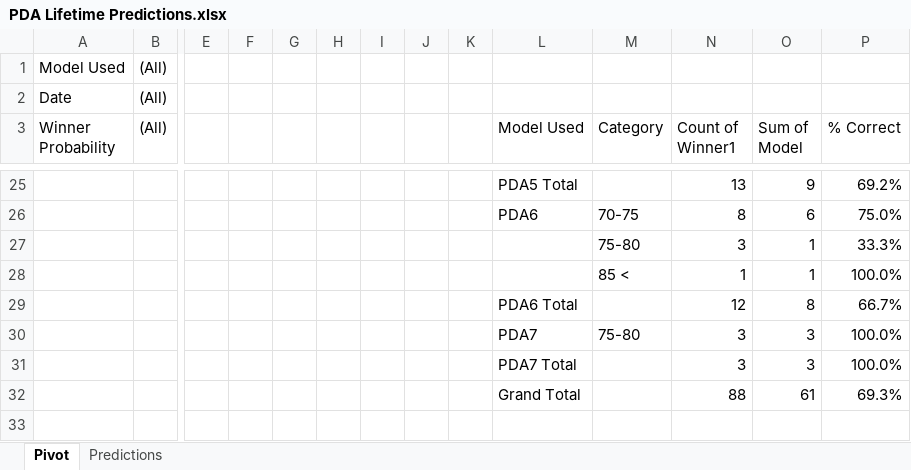
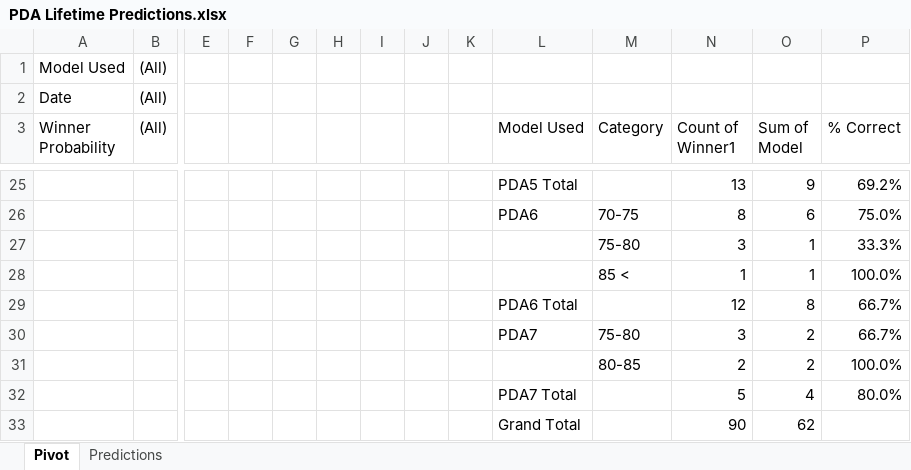
Before and after one commit to thomashigginsdatascientist/Hockey_Model, an Excel workbook: PDA Lifetime Predictions.xlsx, sheet Pivot, drawn as a sheet; only a part is shown, gaps mark what is left out; values as stored, in another font and other column widths than the file's, no borders; conditional formats not drawn; removed rows and columns are numbered as before the commit, all else as after; rows hold the shown columns only; the diff covers the shown part only; the diff names each change by its address in the sheet, - before the commit and + after, or states it on an @@ line.

```diff
--- a/PDA Lifetime Predictions.xlsx (sheet Pivot)
+++ b/PDA Lifetime Predictions.xlsx (sheet Pivot)
-O30 (Sum of Model): 3
+O30 (Sum of Model): 2
-P30 (% Correct): 100.0%
+P30 (% Correct): 66.7%
-row 31:  |  |  |  |  |  |  |  |  | PDA7 Total |  | 3 | 3 | 100.0%
-row 32:  |  |  |  |  |  |  |  |  | Grand Total |  | 88 | 61 | 69.3%
+row 31:  |  |  |  |  |  |  |  |  |  | 80-85 | 2 | 2 | 100.0%
+row 32:  |  |  |  |  |  |  |  |  | PDA7 Total |  | 5 | 4 | 80.0%
+row 33:  |  |  |  |  |  |  |  |  | Grand Total |  | 90 | 62
```
Also changed, not shown: 26 edited cells and cell formats elsewhere in this sheet, sheet Predictions, 5 other files.
